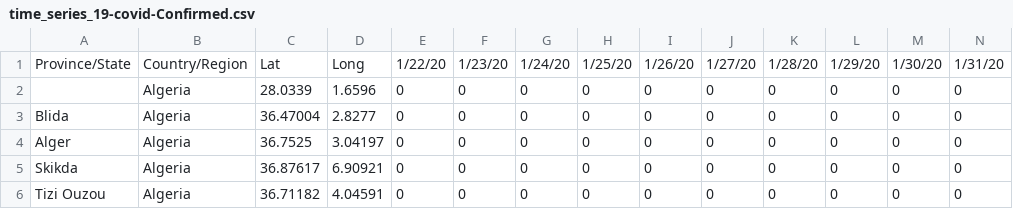
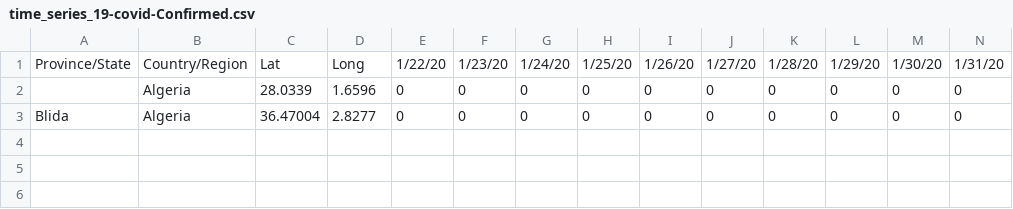
Before and after one commit to OpenDZ/COVID-19, a CSV file: dz_covid_19_data/dz_covid_19_time_series/time_series_19-covid-Confirmed.csv, drawn as a sheet; only a part is shown; rows hold the shown columns only; the diff names each change by its address in the sheet, - before the commit and + after, or states it on an @@ line.

Commit message:
covid: data fix
Signed-off-by: Djalal Harouni <tixxdz@opendevices.io>

```diff
--- a/dz_covid_19_data/dz_covid_19_time_series/time_series_19-covid-Confirmed.csv
+++ b/dz_covid_19_data/dz_covid_19_time_series/time_series_19-covid-Confirmed.csv
-row 4: Alger | Algeria | 36.7525 | 3.04197 | 0 | 0 | 0 | 0 | 0 | 0 | 0 | 0 | 0 | 0
-row 5: Skikda | Algeria | 36.87617 | 6.90921 | 0 | 0 | 0 | 0 | 0 | 0 | 0 | 0 | 0 | 0
-row 6: Tizi Ouzou | Algeria | 36.71182 | 4.04591 | 0 | 0 | 0 | 0 | 0 | 0 | 0 | 0 | 0 | 0
```
